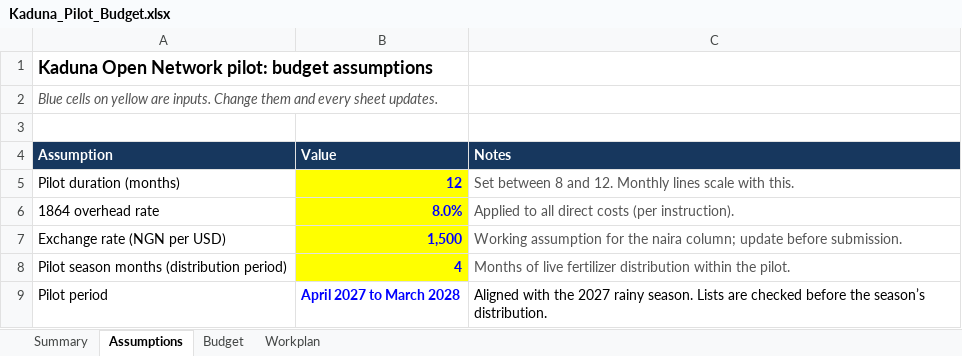
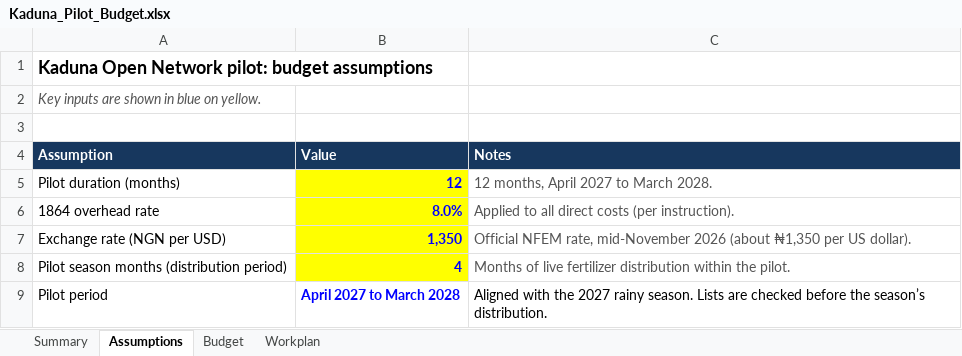
Before and after one commit to abiola1864/excel-walkthroug, an Excel workbook: Kaduna_Pilot_Budget.xlsx, sheet Assumptions, drawn as a sheet; values as stored, in another font and other column widths than the file's, no borders; the diff names each change by its address in the sheet, - before the commit and + after, or states it on an @@ line.

Commit message:
Budget v5, current exchange rate

```diff
--- a/Kaduna_Pilot_Budget.xlsx (sheet Assumptions)
+++ b/Kaduna_Pilot_Budget.xlsx (sheet Assumptions)
-A2 (Assumption): Blue cells on yellow are inputs. Change them and every sheet updates.
+A2 (Assumption): Key inputs are shown in blue on yellow.
-C5 (Notes): Set between 8 and 12. Monthly lines scale with this.
+C5 (Notes): 12 months, April 2027 to March 2028.
-B7 (Value): 1,500
+B7 (Value): 1,350
-C7 (Notes): Working assumption for the naira column; update before submission.
+C7 (Notes): Official NFEM rate, mid-November 2026 (about ₦1,350 per US dollar).
```
Also changed, not shown: sheet Summary, sheet Budget, sheet Workplan.
